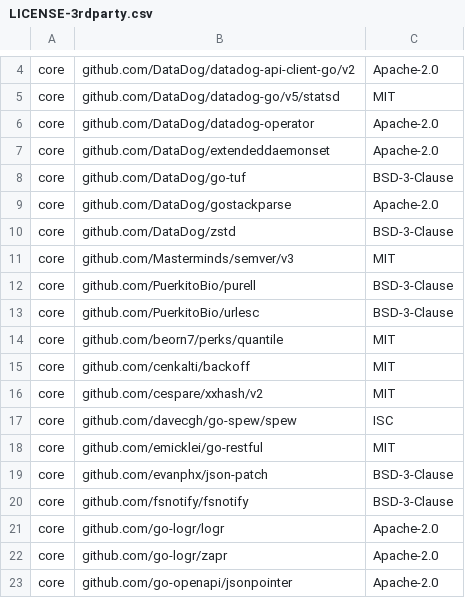
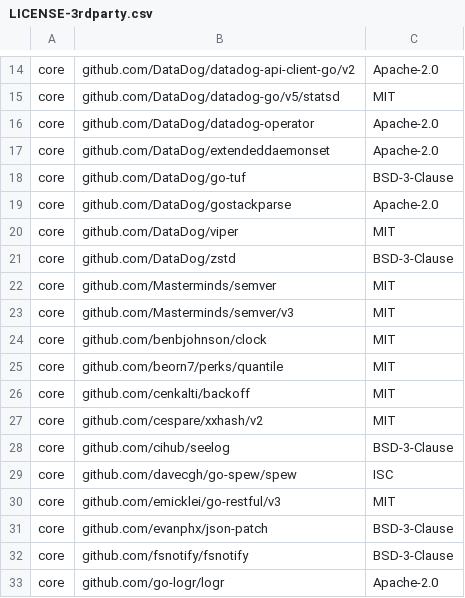
Before and after one commit to DataDog/datadog-operator, a CSV file: LICENSE-3rdparty.csv, drawn as a sheet; only a part is shown, gaps mark what is left out; the shorter side is filled out with more unchanged rows; the diff covers the shown part only.

```diff
--- a/LICENSE-3rdparty.csv
+++ b/LICENSE-3rdparty.csv
@@ -9,6 +19,7 @@ core,github.com/DataDog/go-tuf,BSD-3-Clause
 core,github.com/DataDog/gostackparse,Apache-2.0
+core,github.com/DataDog/viper,MIT
 core,github.com/DataDog/zstd,BSD-3-Clause
+core,github.com/Masterminds/semver,MIT
 core,github.com/Masterminds/semver/v3,MIT
-core,github.com/PuerkitoBio/purell,BSD-3-Clause
-core,github.com/PuerkitoBio/urlesc,BSD-3-Clause
+core,github.com/benbjohnson/clock,MIT
 core,github.com/beorn7/perks/quantile,MIT
@@ -16,4 +27,5 @@ core,github.com/cenkalti/backoff,MIT
 core,github.com/cespare/xxhash/v2,MIT
+core,github.com/cihub/seelog,BSD-3-Clause
 core,github.com/davecgh/go-spew/spew,ISC
-core,github.com/emicklei/go-restful,MIT
+core,github.com/emicklei/go-restful/v3,MIT
 core,github.com/evanphx/json-patch,BSD-3-Clause
```
Also changed, not shown: 31 added rows elsewhere in this file, 5 other files.
